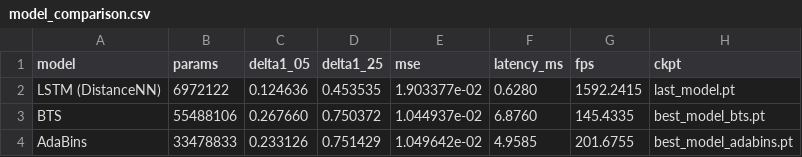
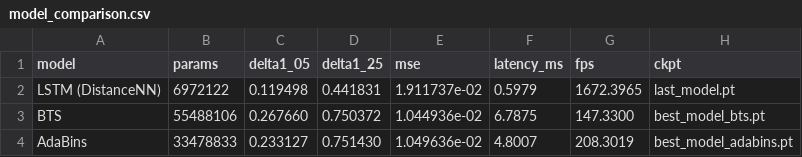
Before and after one commit to adsarver/Distance-Estimator-NN, a CSV file: model_comparison.csv, drawn as a sheet.

```diff
--- a/model_comparison.csv
+++ b/model_comparison.csv
@@ -1,4 +1,4 @@
 model,params,delta1_05,delta1_25,mse,latency_ms,fps,ckpt
-LSTM (DistanceNN),6972122,0.124636,0.453535,1.903377e-02,0.6280,1592.2415,last_model.pt
-BTS,55488106,0.267660,0.750372,1.044937e-02,6.8760,145.4335,best_model_bts.pt
-AdaBins,33478833,0.233126,0.751429,1.049642e-02,4.9585,201.6755,best_model_adabins.pt
+LSTM (DistanceNN),6972122,0.119498,0.441831,1.911737e-02,0.5979,1672.3965,last_model.pt
+BTS,55488106,0.267660,0.750372,1.044936e-02,6.7875,147.3300,best_model_bts.pt
+AdaBins,33478833,0.233127,0.751430,1.049636e-02,4.8007,208.3019,best_model_adabins.pt
```
Also changed, not shown: 8 other files.
